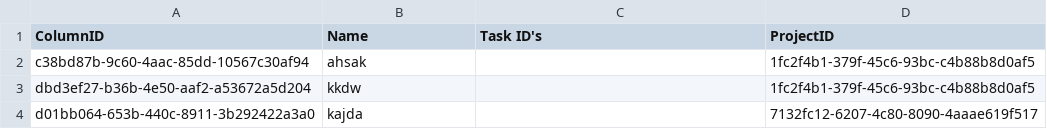
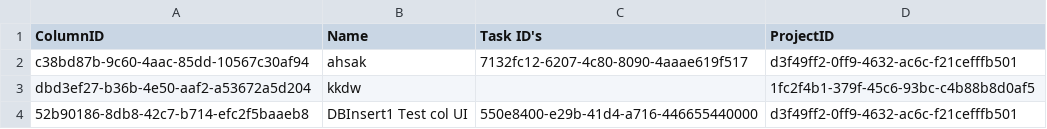
Before and after one commit to CSC207-2023Y-UofT/course-project-landscape-artists, a CSV file: src/main/java/d_frameworks_and_drivers/database_management/DatabaseFiles/Columns/Columns.csv, drawn as a sheet.

Commit message:
Implemented project loading and relationship repairing between entities

```diff
--- a/src/main/java/d_frameworks_and_drivers/database_management/DatabaseFiles/Columns/Columns.csv
+++ b/src/main/java/d_frameworks_and_drivers/database_management/DatabaseFiles/Columns/Columns.csv
@@ -1,4 +1,4 @@
 "ColumnID","Name","Task ID's","ProjectID"
-"c38bd87b-9c60-4aac-85dd-10567c30af94","ahsak","","1fc2f4b1-379f-45c6-93bc-c4b88b8d0af5"
+"c38bd87b-9c60-4aac-85dd-10567c30af94","ahsak","7132fc12-6207-4c80-8090-4aaae619f517","d3f49ff2-0ff9-4632-ac6c-f21cefffb501"
 "dbd3ef27-b36b-4e50-aaf2-a53672a5d204","kkdw","","1fc2f4b1-379f-45c6-93bc-c4b88b8d0af5"
-"d01bb064-653b-440c-8911-3b292422a3a0","kajda","","7132fc12-6207-4c80-8090-4aaae619f517"
+"52b90186-8db8-42c7-b714-efc2f5baaeb8","DBInsert1 Test col UI","550e8400-e29b-41d4-a716-446655440000","d3f49ff2-0ff9-4632-ac6c-f21cefffb501"
```
Also changed, not shown: src/main/java/d_frameworks_and_drivers/database_management/DatabaseFiles/Projects/Projects.csv, 7 other files.
